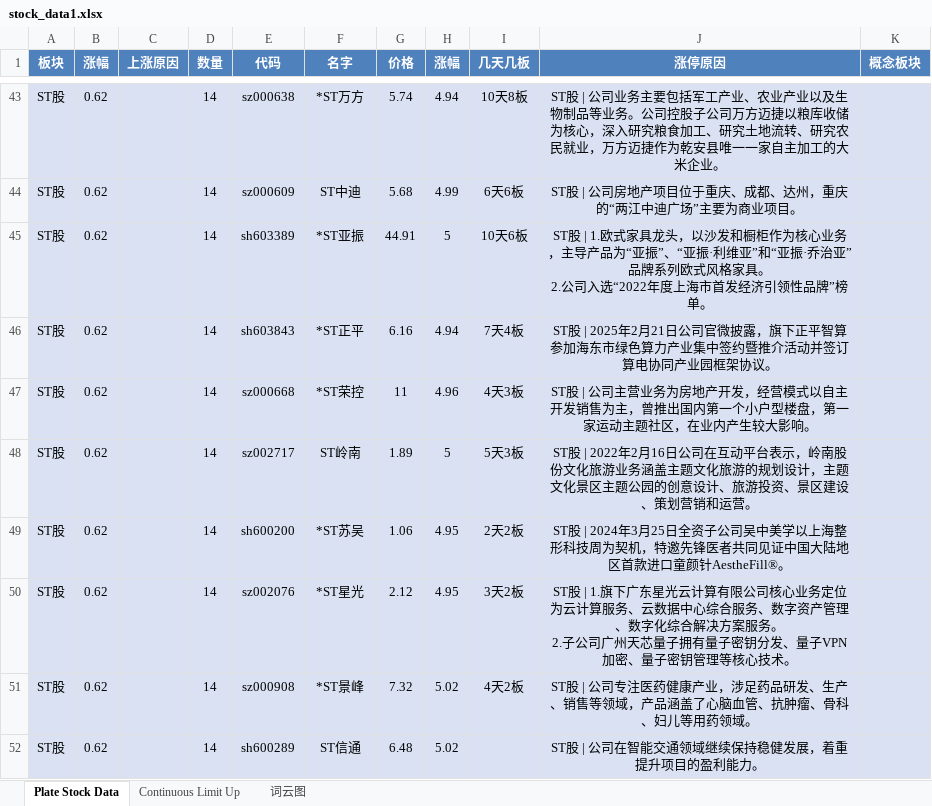
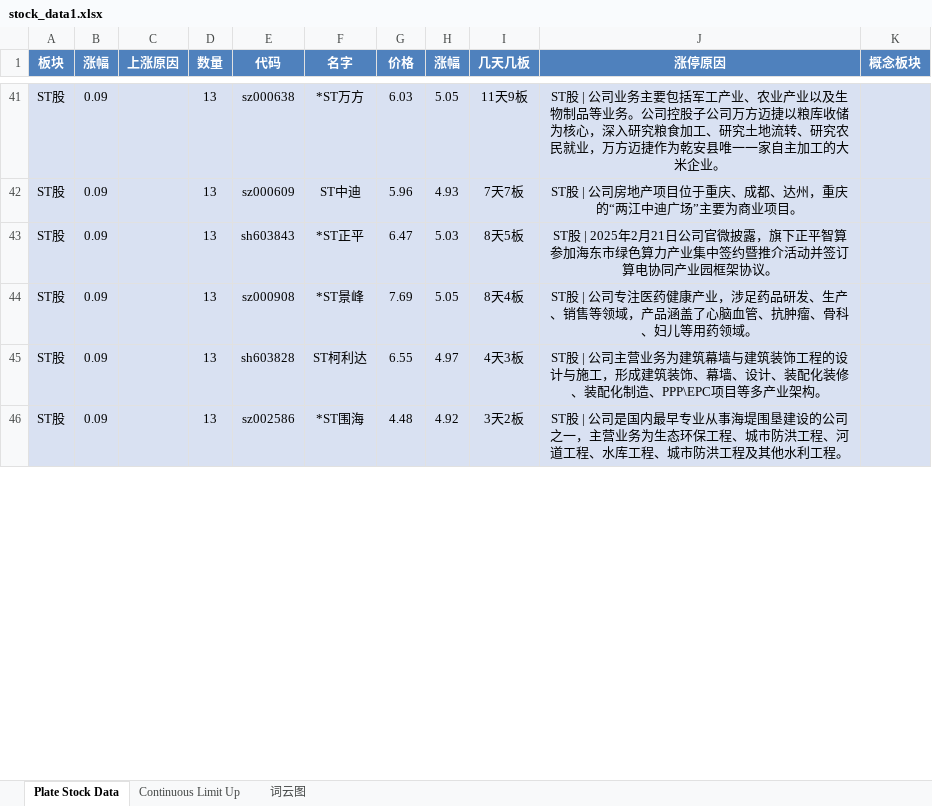
Before and after one commit to mengkai666/tag_wordcloud, an Excel workbook: stock_data1.xlsx, sheet Plate Stock Data, drawn as a sheet; only a part is shown, gaps mark what is left out; values as stored, in another font and other column widths than the file's, no borders; removed rows and columns are numbered as before the commit, all else as after; ↵ is a line break in a cell; the diff covers the shown part only; the diff names each change by its address in the sheet, - before the commit and + after, or states it on an @@ line.

```diff
--- a/stock_data1.xlsx (sheet Plate Stock Data)
+++ b/stock_data1.xlsx (sheet Plate Stock Data)
-B41:B42 (涨幅): 0.62
+B41:B42 (涨幅): 0.09
-D41:D42 (数量): 14
+D41:D42 (数量): 13
-G41 (价格): 5.74
+G41 (价格): 6.03
-H41 (涨幅): 4.94
+H41 (涨幅): 5.05
-I41 (几天几板): 10天8板
+I41 (几天几板): 11天9板
-G42 (价格): 5.68
+G42 (价格): 5.96
-H42 (涨幅): 4.99
+H42 (涨幅): 4.93
-I42 (几天几板): 6天6板
+I42 (几天几板): 7天7板
-row 45: ST股 | 0.62 |  | 14 | sh603389 | *ST亚振 | 44.91 | 5 | 10天6板 | ST股 | 1.欧式家具龙头，以沙发和橱柜作为核心业务，主导产品为“亚振”、“亚振·利维亚”和“亚振·乔治亚”品牌系列欧式风格家具。 ↵ 2.公司入选“2022年度上海市首发经济引领性品牌”榜单。
-B43 (涨幅): 0.62
+B43 (涨幅): 0.09
-D43 (数量): 14
+D43 (数量): 13
-G43 (价格): 6.16
+G43 (价格): 6.47
-H43 (涨幅): 4.94
+H43 (涨幅): 5.03
-I43 (几天几板): 7天4板
+I43 (几天几板): 8天5板
-row 47: ST股 | 0.62 |  | 14 | sz000668 | *ST荣控 | 11 | 4.96 | 4天3板 | ST股 | 公司主营业务为房地产开发，经营模式以自主开发销售为主，曾推出国内第一个小户型楼盘，第一家运动主题社区，在业内产生较大影响。
-row 48: ST股 | 0.62 |  | 14 | sz002717 | ST岭南 | 1.89 | 5 | 5天3板 | ST股 | 2022年2月16日公司在互动平台表示，岭南股份文化旅游业务涵盖主题文化旅游的规划设计，主题文化景区主题公园的创意设计、旅游投资、景区建设、策划营销和运营。
-row 49: ST股 | 0.62 |  | 14 | sh600200 | *ST苏吴 | 1.06 | 4.95 | 2天2板 | ST股 | 2024年3月25日全资子公司吴中美学以上海整形科技周为契机，特邀先锋医者共同见证中国大陆地区首款进口童颜针AestheFill®。
-row 50: ST股 | 0.62 |  | 14 | sz002076 | *ST星光 | 2.12 | 4.95 | 3天2板 | ST股 | 1.旗下广东星光云计算有限公司核心业务定位为云计算服务、云数据中心综合服务、数字资产管理、数字化综合解决方案服务。 ↵ 2.子公司广州天芯量子拥有量子密钥分发、量子VPN加密、量子密钥管理等核心技术。
-B44 (涨幅): 0.62
+B44 (涨幅): 0.09
-D44 (数量): 14
+D44 (数量): 13
-G44 (价格): 7.32
+G44 (价格): 7.69
-H44 (涨幅): 5.02
+H44 (涨幅): 5.05
-I44 (几天几板): 4天2板
+I44 (几天几板): 8天4板
-row 52: ST股 | 0.62 |  | 14 | sh600289 | ST信通 | 6.48 | 5.02 |  | ST股 | 公司在智能交通领域继续保持稳健发展，着重提升项目的盈利能力。
+row 45: ST股 | 0.09 |  | 13 | sh603828 | ST柯利达 | 6.55 | 4.97 | 4天3板 | ST股 | 公司主营业务为建筑幕墙与建筑装饰工程的设计与施工，形成建筑装饰、幕墙、设计、装配化装修、装配化制造、PPP\EPC项目等多产业架构。
+row 46: ST股 | 0.09 |  | 13 | sz002586 | *ST围海 | 4.48 | 4.92 | 3天2板 | ST股 | 公司是国内最早专业从事海堤围垦建设的公司之一，主营业务为生态环保工程、城市防洪工程、河道工程、水库工程、城市防洪工程及其他水利工程。
```
Also changed, not shown: 41 added rows, 45 removed rows and 93 edited cells elsewhere in this sheet, sheet Continuous Limit Up, charts or pictures, HotStock_Top20.xlsx, 2 other files.
